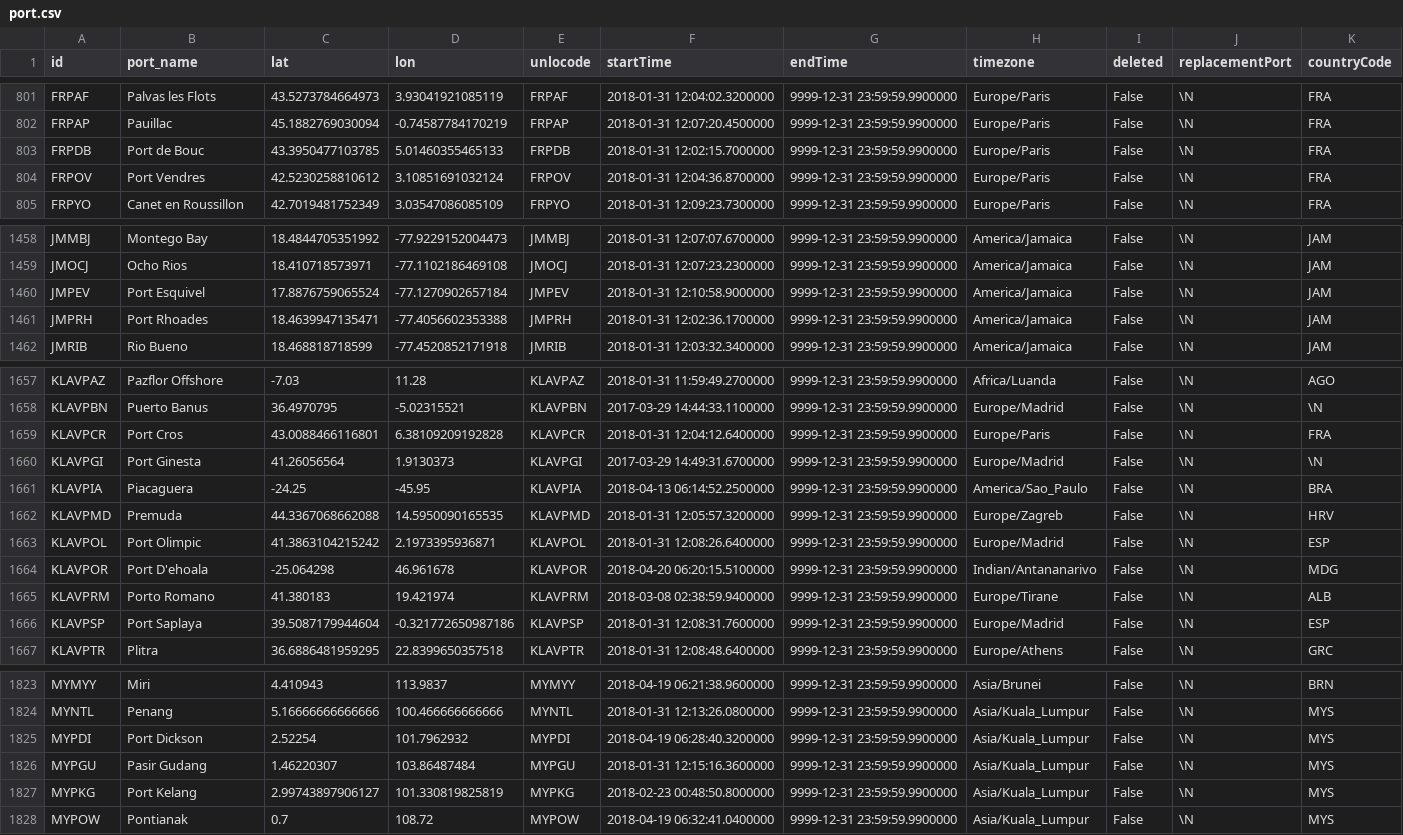
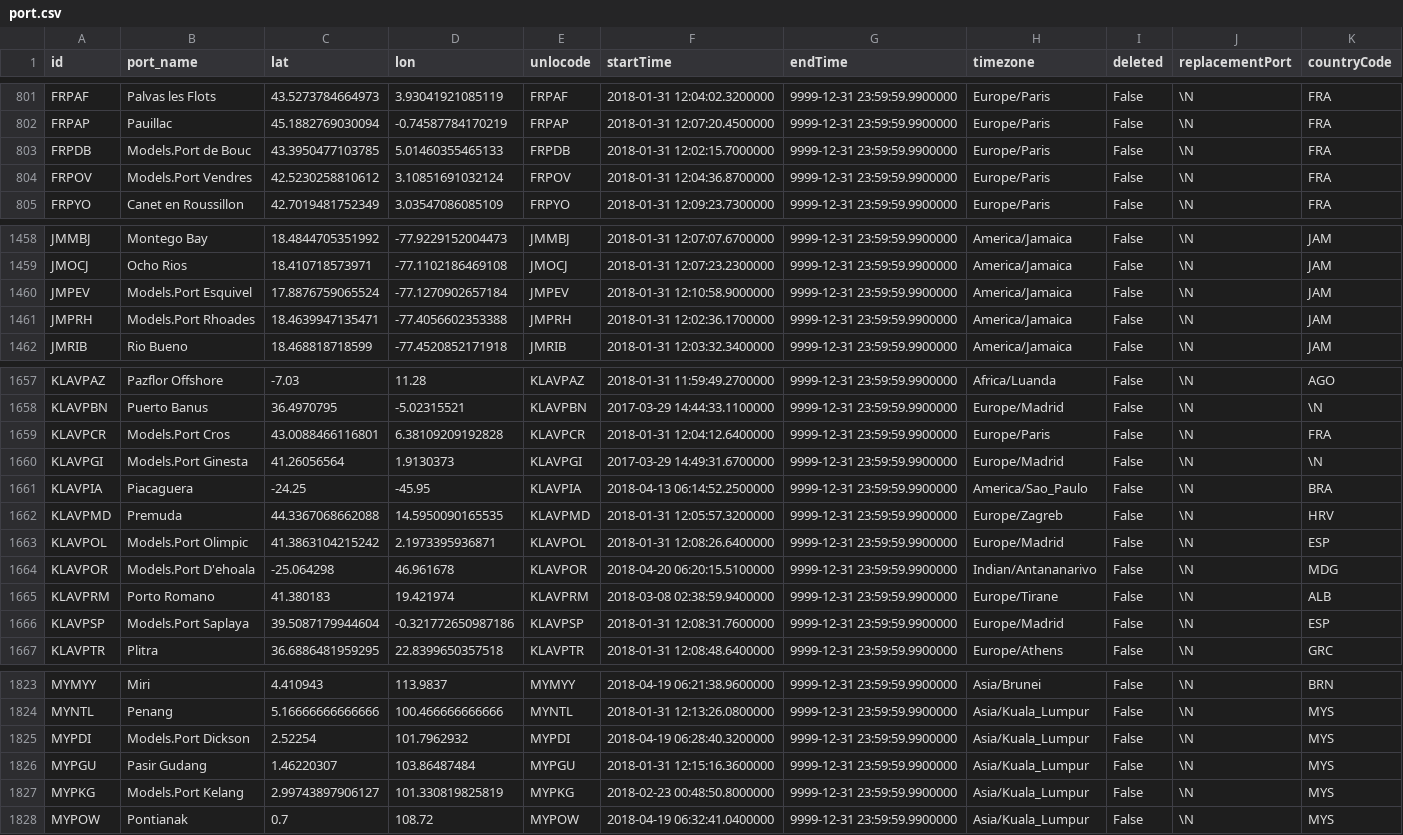
Before and after one commit to Dambakk/ShippingRouter, a CSV file: assets/port.csv, drawn as a sheet; only a part is shown, gaps mark what is left out; the diff covers the shown part only.

```diff
--- a/assets/port.csv
+++ b/assets/port.csv
@@ -802,4 +802,4 @@ FRPAF	Palvas les Flots	43.5273784664973	3.93041921085119	FRPAF	2018-01-31 12:04:
 FRPAP	Pauillac	45.1882769030094	-0.74587784170219	FRPAP	2018-01-31 12:07:20.4500000	9999-12-31 23:59:59.9900000	Europe/Paris	False	\N	FRA
-FRPDB	Port de Bouc	43.3950477103785	5.01460355465133	FRPDB	2018-01-31 12:02:15.7000000	9999-12-31 23:59:59.9900000	Europe/Paris	False	\N	FRA
-FRPOV	Port Vendres	42.5230258810612	3.10851691032124	FRPOV	2018-01-31 12:04:36.8700000	9999-12-31 23:59:59.9900000	Europe/Paris	False	\N	FRA
+FRPDB	Models.Port de Bouc	43.3950477103785	5.01460355465133	FRPDB	2018-01-31 12:02:15.7000000	9999-12-31 23:59:59.9900000	Europe/Paris	False	\N	FRA
+FRPOV	Models.Port Vendres	42.5230258810612	3.10851691032124	FRPOV	2018-01-31 12:04:36.8700000	9999-12-31 23:59:59.9900000	Europe/Paris	False	\N	FRA
 FRPYO	Canet en Roussillon	42.7019481752349	3.03547086085109	FRPYO	2018-01-31 12:09:23.7300000	9999-12-31 23:59:59.9900000	Europe/Paris	False	\N	FRA
@@ -1459,4 +1459,4 @@ JMMBJ	Montego Bay	18.4844705351992	-77.9229152004473	JMMBJ	2018-01-31 12:07:07.6
 JMOCJ	Ocho Rios	18.410718573971	-77.1102186469108	JMOCJ	2018-01-31 12:07:23.2300000	9999-12-31 23:59:59.9900000	America/Jamaica	False	\N	JAM
-JMPEV	Port Esquivel	17.8876759065524	-77.1270902657184	JMPEV	2018-01-31 12:10:58.9000000	9999-12-31 23:59:59.9900000	America/Jamaica	False	\N	JAM
-JMPRH	Port Rhoades	18.4639947135471	-77.4056602353388	JMPRH	2018-01-31 12:02:36.1700000	9999-12-31 23:59:59.9900000	America/Jamaica	False	\N	JAM
+JMPEV	Models.Port Esquivel	17.8876759065524	-77.1270902657184	JMPEV	2018-01-31 12:10:58.9000000	9999-12-31 23:59:59.9900000	America/Jamaica	False	\N	JAM
+JMPRH	Models.Port Rhoades	18.4639947135471	-77.4056602353388	JMPRH	2018-01-31 12:02:36.1700000	9999-12-31 23:59:59.9900000	America/Jamaica	False	\N	JAM
 JMRIB	Rio Bueno	18.468818718599	-77.4520852171918	JMRIB	2018-01-31 12:03:32.3400000	9999-12-31 23:59:59.9900000	America/Jamaica	False	\N	JAM
@@ -1658,10 +1658,10 @@ KLAVPAZ	Pazflor Offshore	-7.03	11.28	KLAVPAZ	2018-01-31 11:59:49.2700000	9999-12
 KLAVPBN	Puerto Banus	36.4970795	-5.02315521	KLAVPBN	2017-03-29 14:44:33.1100000	9999-12-31 23:59:59.9900000	Europe/Madrid	False	\N	\N
-KLAVPCR	Port Cros	43.0088466116801	6.38109209192828	KLAVPCR	2018-01-31 12:04:12.6400000	9999-12-31 23:59:59.9900000	Europe/Paris	False	\N	FRA
-KLAVPGI	Port Ginesta	41.26056564	1.9130373	KLAVPGI	2017-03-29 14:49:31.6700000	9999-12-31 23:59:59.9900000	Europe/Madrid	False	\N	\N
+KLAVPCR	Models.Port Cros	43.0088466116801	6.38109209192828	KLAVPCR	2018-01-31 12:04:12.6400000	9999-12-31 23:59:59.9900000	Europe/Paris	False	\N	FRA
+KLAVPGI	Models.Port Ginesta	41.26056564	1.9130373	KLAVPGI	2017-03-29 14:49:31.6700000	9999-12-31 23:59:59.9900000	Europe/Madrid	False	\N	\N
 KLAVPIA	Piacaguera	-24.25	-45.95	KLAVPIA	2018-04-13 06:14:52.2500000	9999-12-31 23:59:59.9900000	America/Sao_Paulo	False	\N	BRA
 KLAVPMD	Premuda	44.3367068662088	14.5950090165535	KLAVPMD	2018-01-31 12:05:57.3200000	9999-12-31 23:59:59.9900000	Europe/Zagreb	False	\N	HRV
-KLAVPOL	Port Olimpic	41.3863104215242	2.1973395936871	KLAVPOL	2018-01-31 12:08:26.6400000	9999-12-31 23:59:59.9900000	Europe/Madrid	False	\N	ESP
-KLAVPOR	Port D'ehoala	-25.064298	46.961678	KLAVPOR	2018-04-20 06:20:15.5100000	9999-12-31 23:59:59.9900000	Indian/Antananarivo	False	\N	MDG
+KLAVPOL	Models.Port Olimpic	41.3863104215242	2.1973395936871	KLAVPOL	2018-01-31 12:08:26.6400000	9999-12-31 23:59:59.9900000	Europe/Madrid	False	\N	ESP
+KLAVPOR	Models.Port D'ehoala	-25.064298	46.961678	KLAVPOR	2018-04-20 06:20:15.5100000	9999-12-31 23:59:59.9900000	Indian/Antananarivo	False	\N	MDG
 KLAVPRM	Porto Romano	41.380183	19.421974	KLAVPRM	2018-03-08 02:38:59.9400000	9999-12-31 23:59:59.9900000	Europe/Tirane	False	\N	ALB
-KLAVPSP	Port Saplaya	39.5087179944604	-0.321772650987186	KLAVPSP	2018-01-31 12:08:31.7600000	9999-12-31 23:59:59.9900000	Europe/Madrid	False	\N	ESP
+KLAVPSP	Models.Port Saplaya	39.5087179944604	-0.321772650987186	KLAVPSP	2018-01-31 12:08:31.7600000	9999-12-31 23:59:59.9900000	Europe/Madrid	False	\N	ESP
 KLAVPTR	Plitra	36.6886481959295	22.8399650357518	KLAVPTR	2018-01-31 12:08:48.6400000	9999-12-31 23:59:59.9900000	Europe/Athens	False	\N	GRC
@@ -1824,5 +1824,5 @@ MYMYY	Miri	4.410943	113.9837	MYMYY	2018-04-19 06:21:38.9600000	9999-12-31 23:59:
 MYNTL	Penang	5.16666666666666	100.466666666666	MYNTL	2018-01-31 12:13:26.0800000	9999-12-31 23:59:59.9900000	Asia/Kuala_Lumpur	False	\N	MYS
-MYPDI	Port Dickson	2.52254	101.7962932	MYPDI	2018-04-19 06:28:40.3200000	9999-12-31 23:59:59.9900000	Asia/Kuala_Lumpur	False	\N	MYS
+MYPDI	Models.Port Dickson	2.52254	101.7962932	MYPDI	2018-04-19 06:28:40.3200000	9999-12-31 23:59:59.9900000	Asia/Kuala_Lumpur	False	\N	MYS
 MYPGU	Pasir Gudang	1.46220307	103.86487484	MYPGU	2018-01-31 12:15:16.3600000	9999-12-31 23:59:59.9900000	Asia/Kuala_Lumpur	False	\N	MYS
-MYPKG	Port Kelang	2.99743897906127	101.330819825819	MYPKG	2018-02-23 00:48:50.8000000	9999-12-31 23:59:59.9900000	Asia/Kuala_Lumpur	False	\N	MYS
+MYPKG	Models.Port Kelang	2.99743897906127	101.330819825819	MYPKG	2018-02-23 00:48:50.8000000	9999-12-31 23:59:59.9900000	Asia/Kuala_Lumpur	False	\N	MYS
 MYPOW	Pontianak	0.7	108.72	MYPOW	2018-04-19 06:32:41.0400000	9999-12-31 23:59:59.9900000	Asia/Kuala_Lumpur	False	\N	MYS
```
Also changed, not shown: 54 edited cells elsewhere in this file, assets/trade_patterns.csv, 9 other files.
